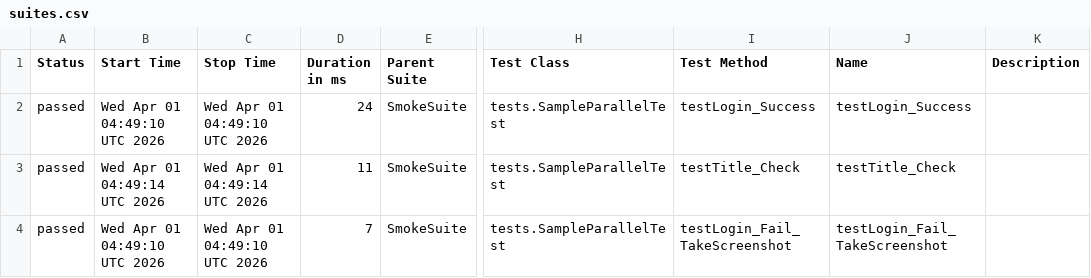
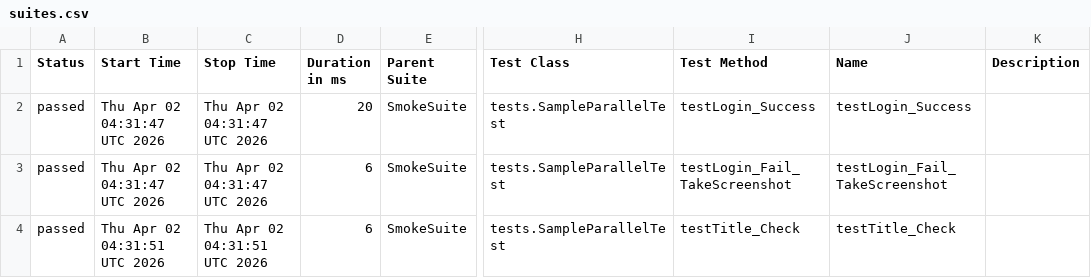
Before and after one commit to TienDattttt/selenium--framework, a CSV file: data/suites.csv, drawn as a sheet; only a part is shown, gaps mark what is left out; the diff names each change by its address in the sheet, - before the commit and + after, or states it on an @@ line.

```diff
--- a/data/suites.csv
+++ b/data/suites.csv
-B2 (Start Time): Wed Apr 01 04:49:10 UTC 2026
+B2 (Start Time): Thu Apr 02 04:31:47 UTC 2026
-C2 (Stop Time): Wed Apr 01 04:49:10 UTC 2026
+C2 (Stop Time): Thu Apr 02 04:31:47 UTC 2026
-D2 (Duration in ms): 24
+D2 (Duration in ms): 20
-B3 (Start Time): Wed Apr 01 04:49:14 UTC 2026
+B3 (Start Time): Thu Apr 02 04:31:47 UTC 2026
-C3 (Stop Time): Wed Apr 01 04:49:14 UTC 2026
+C3 (Stop Time): Thu Apr 02 04:31:47 UTC 2026
-D3 (Duration in ms): 11
+D3 (Duration in ms): 6
-I3 (Test Method): testTitle_Check
+I3 (Test Method): testLogin_Fail_TakeScreenshot
-J3 (Name): testTitle_Check
+J3 (Name): testLogin_Fail_TakeScreenshot
-B4 (Start Time): Wed Apr 01 04:49:10 UTC 2026
+B4 (Start Time): Thu Apr 02 04:31:51 UTC 2026
-C4 (Stop Time): Wed Apr 01 04:49:10 UTC 2026
+C4 (Stop Time): Thu Apr 02 04:31:51 UTC 2026
-D4 (Duration in ms): 7
+D4 (Duration in ms): 6
-I4 (Test Method): testLogin_Fail_TakeScreenshot
+I4 (Test Method): testTitle_Check
-J4 (Name): testLogin_Fail_TakeScreenshot
+J4 (Name): testTitle_Check
```
Also changed, not shown: 33 other files.
